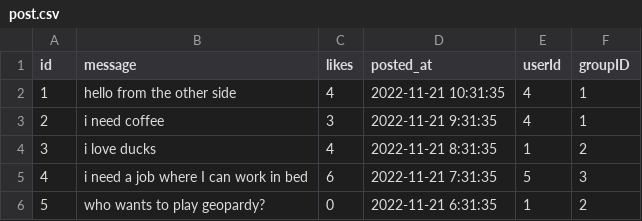
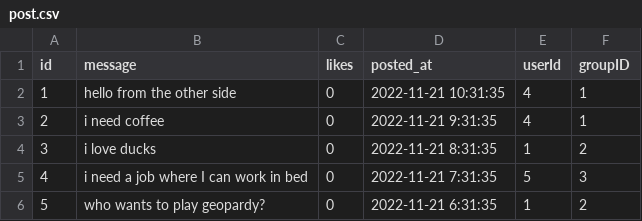
Before and after one commit to Neighborly-Saffron/Neighborly, a CSV file: exampleData/post.csv, drawn as a sheet.

Commit message:
Likes are permanently tracked through a table, icons change depending on like or not

```diff
--- a/exampleData/post.csv
+++ b/exampleData/post.csv
@@ -1,6 +1,6 @@
 id,message,likes,posted_at,userId,groupID
-1,hello from the other side,4,2022-11-21 10:31:35,4,1
-2,i need coffee,3,2022-11-21 9:31:35,4,1
-3,i love ducks,4,2022-11-21 8:31:35,1,2
-4,i need a job where I can work in bed,6,2022-11-21 7:31:35,5,3
+1,hello from the other side,0,2022-11-21 10:31:35,4,1
+2,i need coffee,0,2022-11-21 9:31:35,4,1
+3,i love ducks,0,2022-11-21 8:31:35,1,2
+4,i need a job where I can work in bed,0,2022-11-21 7:31:35,5,3
 5,who wants to play geopardy?,0,2022-11-21 6:31:35,1,2
```
Also changed, not shown: 3 other files.
